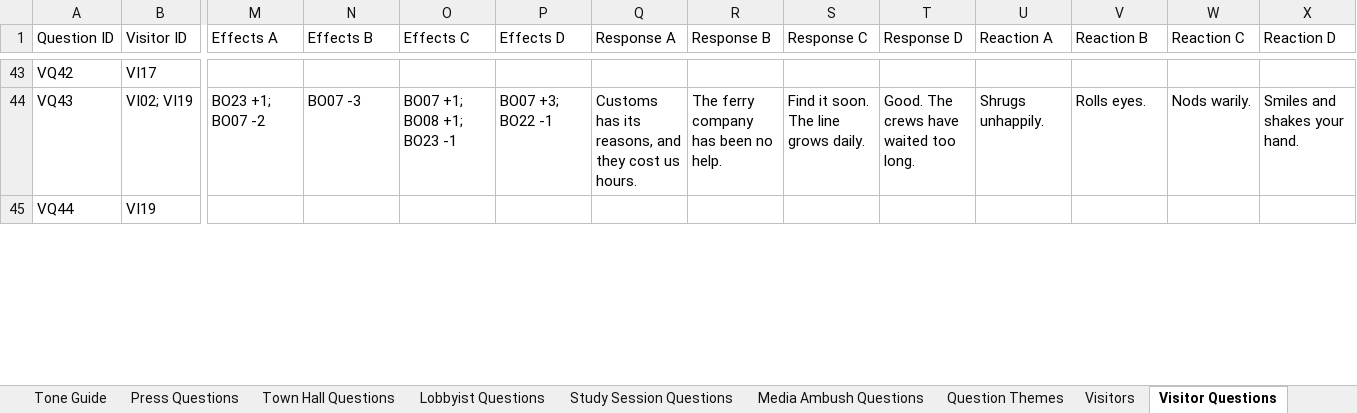
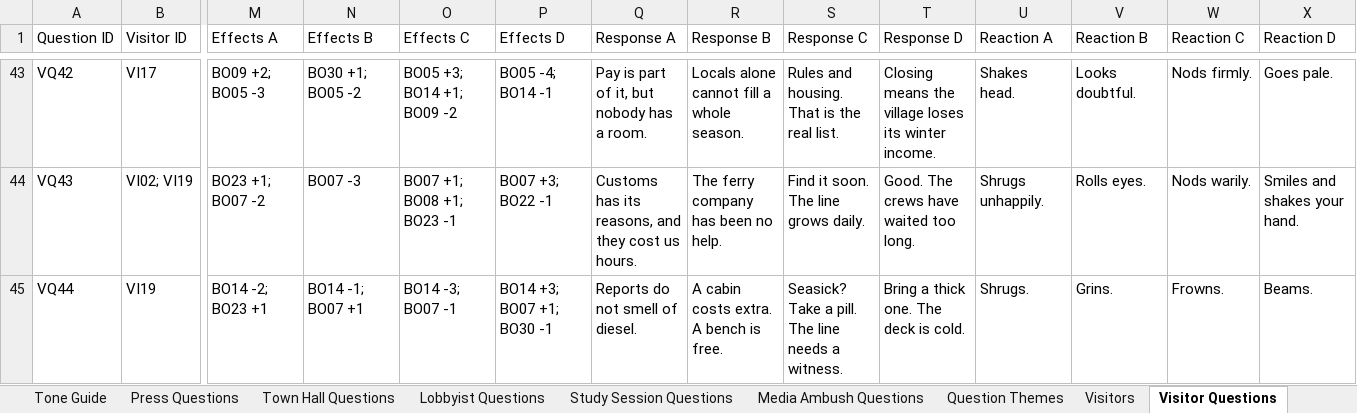
Before and after one commit to Lotusmonogatari/CoP-Deckbuilder, an Excel workbook: design/CoP_Starter_Card_Stage_Data.xlsx, sheet Visitor Questions, drawn as a sheet; only a part is shown, gaps mark what is left out; values as stored, in another font and other column widths than the file's, no borders; the diff covers the shown part only; the diff names each change by its address in the sheet, - before the commit and + after, or states it on an @@ line.

```diff
--- a/design/CoP_Starter_Card_Stage_Data.xlsx (sheet Visitor Questions)
+++ b/design/CoP_Starter_Card_Stage_Data.xlsx (sheet Visitor Questions)
-M43 (Effects A): (empty)
+M43 (Effects A): BO09 +2; BO05 -3
-N43 (Effects B): (empty)
+N43 (Effects B): BO30 +1; BO05 -2
-O43 (Effects C): (empty)
+O43 (Effects C): BO05 +3; BO14 +1; BO09 -2
-P43 (Effects D): (empty)
+P43 (Effects D): BO05 -4; BO14 -1
-Q43 (Response A): (empty)
+Q43 (Response A): Pay is part of it, but nobody has a room.
-R43 (Response B): (empty)
+R43 (Response B): Locals alone cannot fill a whole season.
-S43 (Response C): (empty)
+S43 (Response C): Rules and housing. That is the real list.
-T43 (Response D): (empty)
+T43 (Response D): Closing means the village loses its winter income.
-U43 (Reaction A): (empty)
+U43 (Reaction A): Shakes head.
-V43 (Reaction B): (empty)
+V43 (Reaction B): Looks doubtful.
-W43 (Reaction C): (empty)
+W43 (Reaction C): Nods firmly.
-X43 (Reaction D): (empty)
+X43 (Reaction D): Goes pale.
-M45 (Effects A): (empty)
+M45 (Effects A): BO14 -2; BO23 +1
-N45 (Effects B): (empty)
+N45 (Effects B): BO14 -1; BO07 +1
-O45 (Effects C): (empty)
+O45 (Effects C): BO14 -3; BO07 -1
-P45 (Effects D): (empty)
+P45 (Effects D): BO14 +3; BO07 +1; BO30 -1
-Q45 (Response A): (empty)
+Q45 (Response A): Reports do not smell of diesel.
-R45 (Response B): (empty)
+R45 (Response B): A cabin costs extra. A bench is free.
-S45 (Response C): (empty)
+S45 (Response C): Seasick? Take a pill. The line needs a witness.
-T45 (Response D): (empty)
+T45 (Response D): Bring a thick one. The deck is cold.
-U45 (Reaction A): (empty)
+U45 (Reaction A): Shrugs.
-V45 (Reaction B): (empty)
+V45 (Reaction B): Grins.
-W45 (Reaction C): (empty)
+W45 (Reaction C): Frowns.
-X45 (Reaction D): (empty)
+X45 (Reaction D): Beams.
```
Also changed, not shown: 1116 edited cells elsewhere in this sheet, 5 other files.
